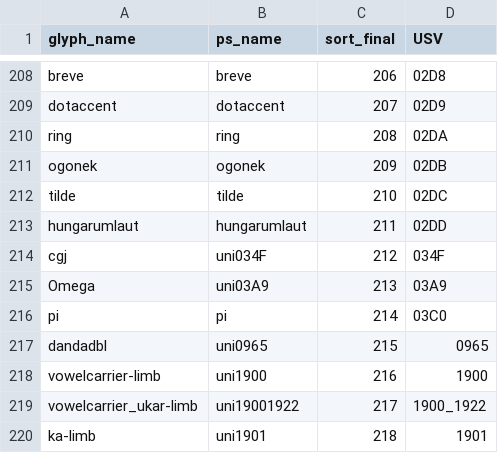
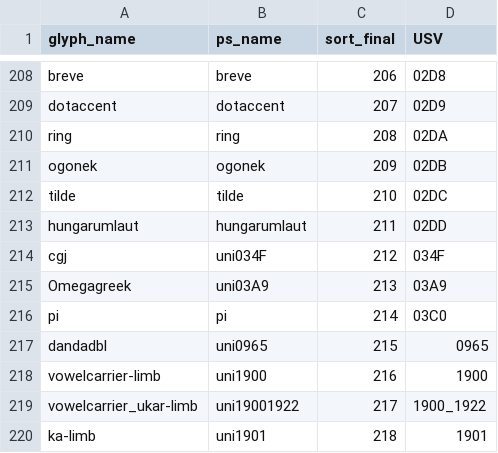
Before and after one commit to silnrsi/font-namdhinggo, a CSV file: source/glyph_data.csv, drawn as a sheet; only a part is shown, gaps mark what is left out.

Commit message:
Clarify Ohm and Omega

```diff
--- a/source/glyph_data.csv
+++ b/source/glyph_data.csv
@@ -214,3 +214,3 @@ hungarumlaut,hungarumlaut,211,02DD
 cgj,uni034F,212,034F
-Omega,uni03A9,213,03A9
+Omegagreek,uni03A9,213,03A9
 pi,pi,214,03C0
```
Also changed, not shown: 9 other files.
